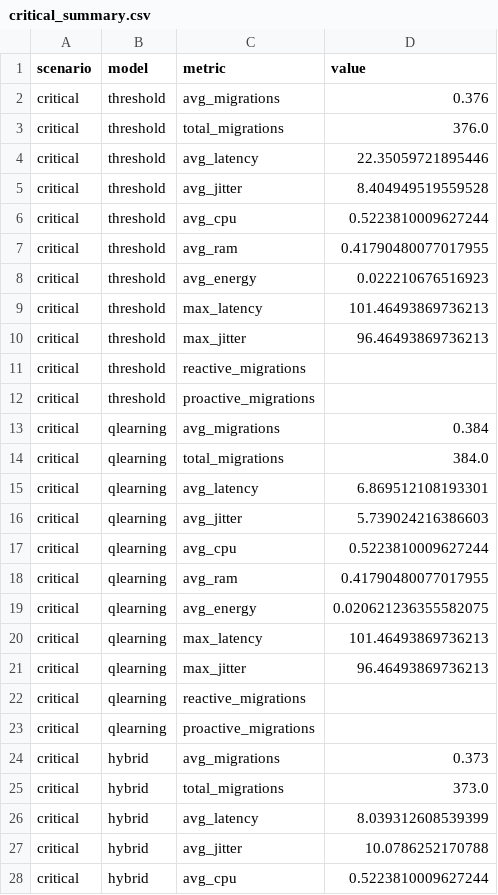
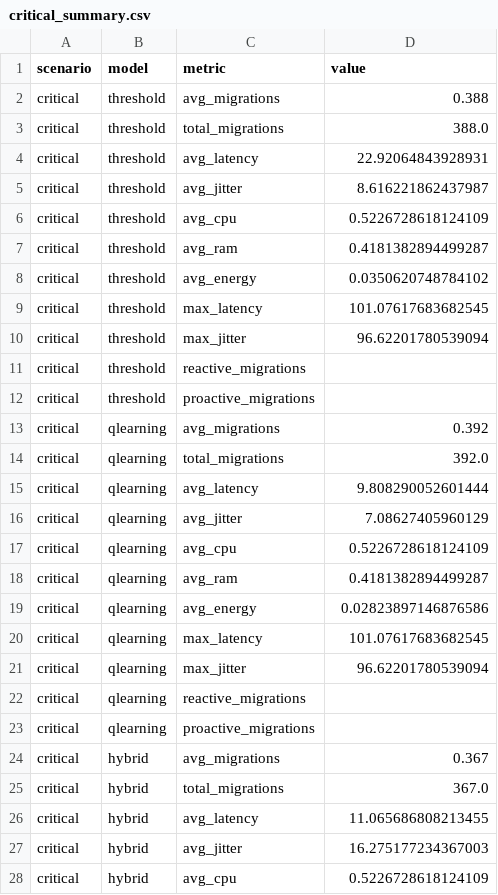
Before and after one commit to JerAndo4/migration_vkr, a CSV file: results/critical_summary.csv, drawn as a sheet; only a part is shown; the diff covers the shown part only.

```diff
--- a/results/critical_summary.csv
+++ b/results/critical_summary.csv
@@ -1,28 +1,28 @@
 scenario,model,metric,value
-critical,threshold,avg_migrations,0.376
-critical,threshold,total_migrations,376.0
-critical,threshold,avg_latency,22.35059721895446
-critical,threshold,avg_jitter,8.404949519559528
-critical,threshold,avg_cpu,0.5223810009627244
-critical,threshold,avg_ram,0.41790480077017955
-critical,threshold,avg_energy,0.022210676516923
-critical,threshold,max_latency,101.46493869736213
-critical,threshold,max_jitter,96.46493869736213
+critical,threshold,avg_migrations,0.388
+critical,threshold,total_migrations,388.0
+critical,threshold,avg_latency,22.92064843928931
+critical,threshold,avg_jitter,8.616221862437987
+critical,threshold,avg_cpu,0.5226728618124109
+critical,threshold,avg_ram,0.4181382894499287
+critical,threshold,avg_energy,0.0350620748784102
+critical,threshold,max_latency,101.07617683682545
+critical,threshold,max_jitter,96.62201780539094
 critical,threshold,reactive_migrations,
 critical,threshold,proactive_migrations,
-critical,qlearning,avg_migrations,0.384
-critical,qlearning,total_migrations,384.0
-critical,qlearning,avg_latency,6.869512108193301
-critical,qlearning,avg_jitter,5.739024216386603
-critical,qlearning,avg_cpu,0.5223810009627244
-critical,qlearning,avg_ram,0.41790480077017955
-critical,qlearning,avg_energy,0.020621236355582075
-critical,qlearning,max_latency,101.46493869736213
-critical,qlearning,max_jitter,96.46493869736213
+critical,qlearning,avg_migrations,0.392
+critical,qlearning,total_migrations,392.0
+critical,qlearning,avg_latency,9.808290052601444
+critical,qlearning,avg_jitter,7.08627405960129
+critical,qlearning,avg_cpu,0.5226728618124109
+critical,qlearning,avg_ram,0.4181382894499287
+critical,qlearning,avg_energy,0.02823897146876586
+critical,qlearning,max_latency,101.07617683682545
+critical,qlearning,max_jitter,96.62201780539094
 critical,qlearning,reactive_migrations,
 critical,qlearning,proactive_migrations,
-critical,hybrid,avg_migrations,0.373
-critical,hybrid,total_migrations,373.0
-critical,hybrid,avg_latency,8.039312608539399
-critical,hybrid,avg_jitter,10.0786252170788
-critical,hybrid,avg_cpu,0.5223810009627244
+critical,hybrid,avg_migrations,0.367
+critical,hybrid,total_migrations,367.0
+critical,hybrid,avg_latency,11.065686808213455
+critical,hybrid,avg_jitter,16.275177234367003
+critical,hybrid,avg_cpu,0.5226728618124109
```
Also changed, not shown: 6 edited cells elsewhere in this file, results/comparative_results.csv, results/dynamic_summary.csv, 40 other files.
